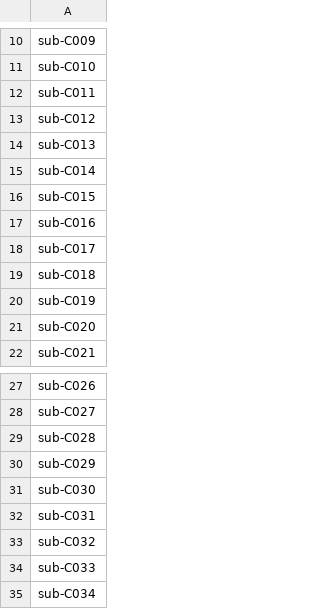
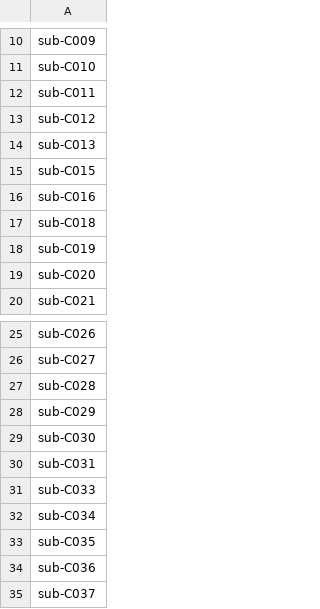
Before and after one commit to nchris5/hippunfold_morphometry_toolbox_tle, a TSV file: config/participants.tsv, drawn as a sheet; only a part is shown, gaps mark what is left out; the shorter side is filled out with more unchanged rows.

Commit message:
Removed controls with abnormal TL signal, reasons can be found in config/list_of_subjects_excluded_and_rationale,tsv

```diff
--- a/config/participants.tsv
+++ b/config/participants.tsv
@@ -14,6 +14,4 @@ sub-C012
 sub-C013
-sub-C014
 sub-C015
 sub-C016
-sub-C017
 sub-C018
@@ -32,3 +30,2 @@ sub-C030
 sub-C031
-sub-C032
 sub-C033
```
Also changed, not shown: 1 other file.
